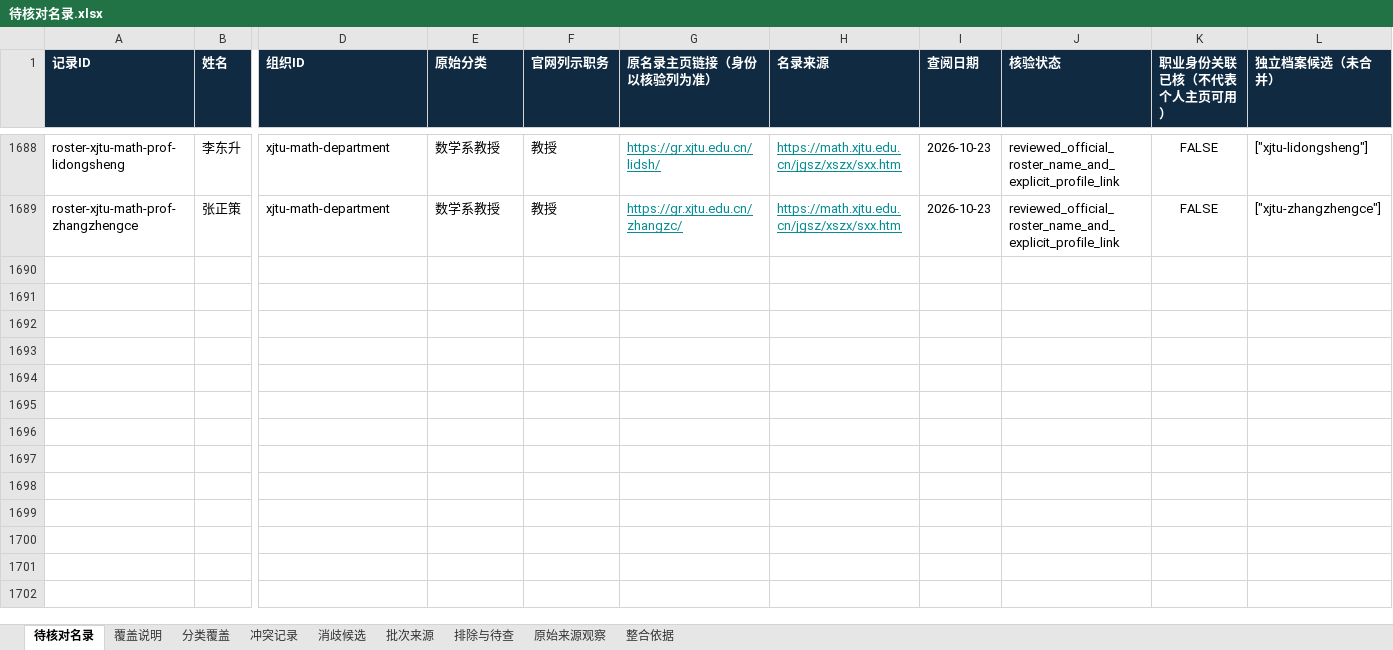
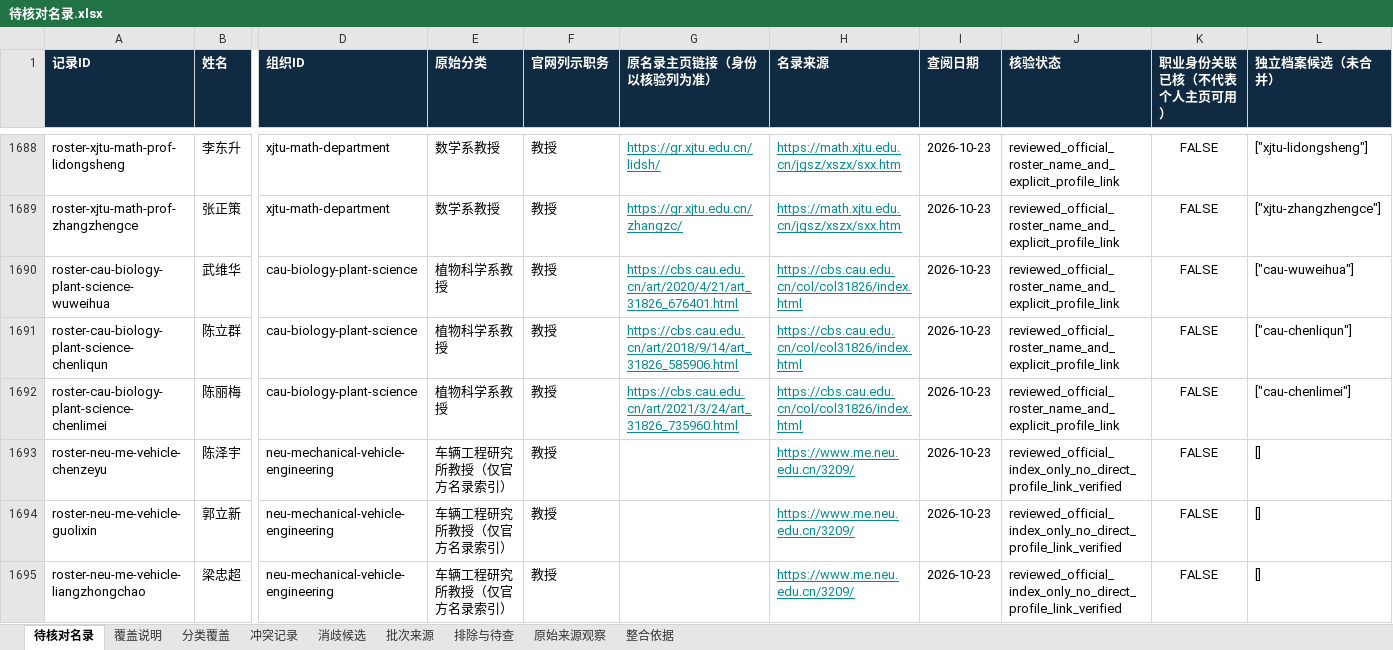
Before and after one commit to aikyolin/-cn-985-academic-amatlas, an Excel workbook: site/exports/待核对名录.xlsx, sheet 待核对名录, drawn as a sheet; only a part is shown, gaps mark what is left out; values as stored, in another font and other column widths than the file's, no borders; rows hold the shown columns only; the diff covers the shown part only; the diff names each change by its address in the sheet, - before the commit and + after, or states it on an @@ line.

Commit message:
Add reviewed biology mechanical civil and geography samples across four schools

```diff
--- a/site/exports/待核对名录.xlsx (sheet 待核对名录)
+++ b/site/exports/待核对名录.xlsx (sheet 待核对名录)
+row 1690: roster-cau-biology-plant-science-wuweihua | 武维华 | cau-biology-plant-science | 植物科学系教授 | 教授 | https://cbs.cau.edu.cn/art/2020/4/21/art_31826_676401.html | https://cbs.cau.edu.cn/col/col31826/index.html | 2026-10-23 | reviewed_official_roster_name_and_explicit_profile_link | FALSE | ["cau-wuweihua"]
+row 1691: roster-cau-biology-plant-science-chenliqun | 陈立群 | cau-biology-plant-science | 植物科学系教授 | 教授 | https://cbs.cau.edu.cn/art/2018/9/14/art_31826_585906.html | https://cbs.cau.edu.cn/col/col31826/index.html | 2026-10-23 | reviewed_official_roster_name_and_explicit_profile_link | FALSE | ["cau-chenliqun"]
+row 1692: roster-cau-biology-plant-science-chenlimei | 陈丽梅 | cau-biology-plant-science | 植物科学系教授 | 教授 | https://cbs.cau.edu.cn/art/2021/3/24/art_31826_735960.html | https://cbs.cau.edu.cn/col/col31826/index.html | 2026-10-23 | reviewed_official_roster_name_and_explicit_profile_link | FALSE | ["cau-chenlimei"]
+row 1693: roster-neu-me-vehicle-chenzeyu | 陈泽宇 | neu-mechanical-vehicle-engineering | 车辆工程研究所教授（仅官方名录索引） | 教授 |  | https://www.me.neu.edu.cn/3209/ | 2026-10-23 | reviewed_official_index_only_no_direct_profile_link_verified | FALSE | []
+row 1694: roster-neu-me-vehicle-guolixin | 郭立新 | neu-mechanical-vehicle-engineering | 车辆工程研究所教授（仅官方名录索引） | 教授 |  | https://www.me.neu.edu.cn/3209/ | 2026-10-23 | reviewed_official_index_only_no_direct_profile_link_verified | FALSE | []
+row 1695: roster-neu-me-vehicle-liangzhongchao | 梁忠超 | neu-mechanical-vehicle-engineering | 车辆工程研究所教授（仅官方名录索引） | 教授 |  | https://www.me.neu.edu.cn/3209/ | 2026-10-23 | reviewed_official_index_only_no_direct_profile_link_verified | FALSE | []
```
Also changed, not shown: 6 added rows elsewhere in this sheet, sheet 原始来源观察, sheet 批次来源, sheet 分类覆盖, sheet 覆盖说明, 24 other files.
